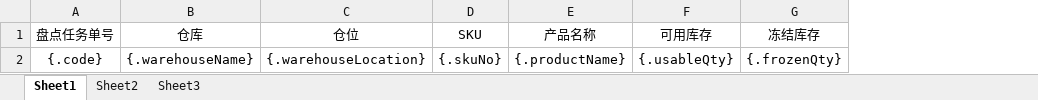
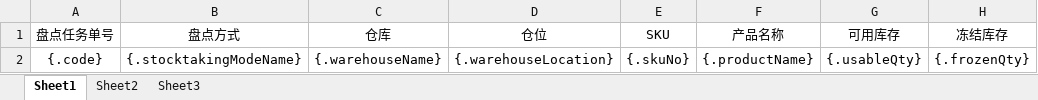
Before and after one commit to quyuzhong1/cloud-erp-backend, an Excel workbook: erp-server/erp-server-wms/src/main/resources/excel/StocktakingTaskDetail.xlsx, sheet Sheet1, drawn as a sheet; only a part is shown; values as stored, in another font and other column widths than the file's, no borders; the diff names each change by its address in the sheet, - before the commit and + after, or states it on an @@ line.

```diff
--- a/erp-server/erp-server-wms/src/main/resources/excel/StocktakingTaskDetail.xlsx (sheet Sheet1)
+++ b/erp-server/erp-server-wms/src/main/resources/excel/StocktakingTaskDetail.xlsx (sheet Sheet1)
+column B (盘点方式), row 2: {.stocktakingModeName}
```
Also changed, not shown: 3 other files.
